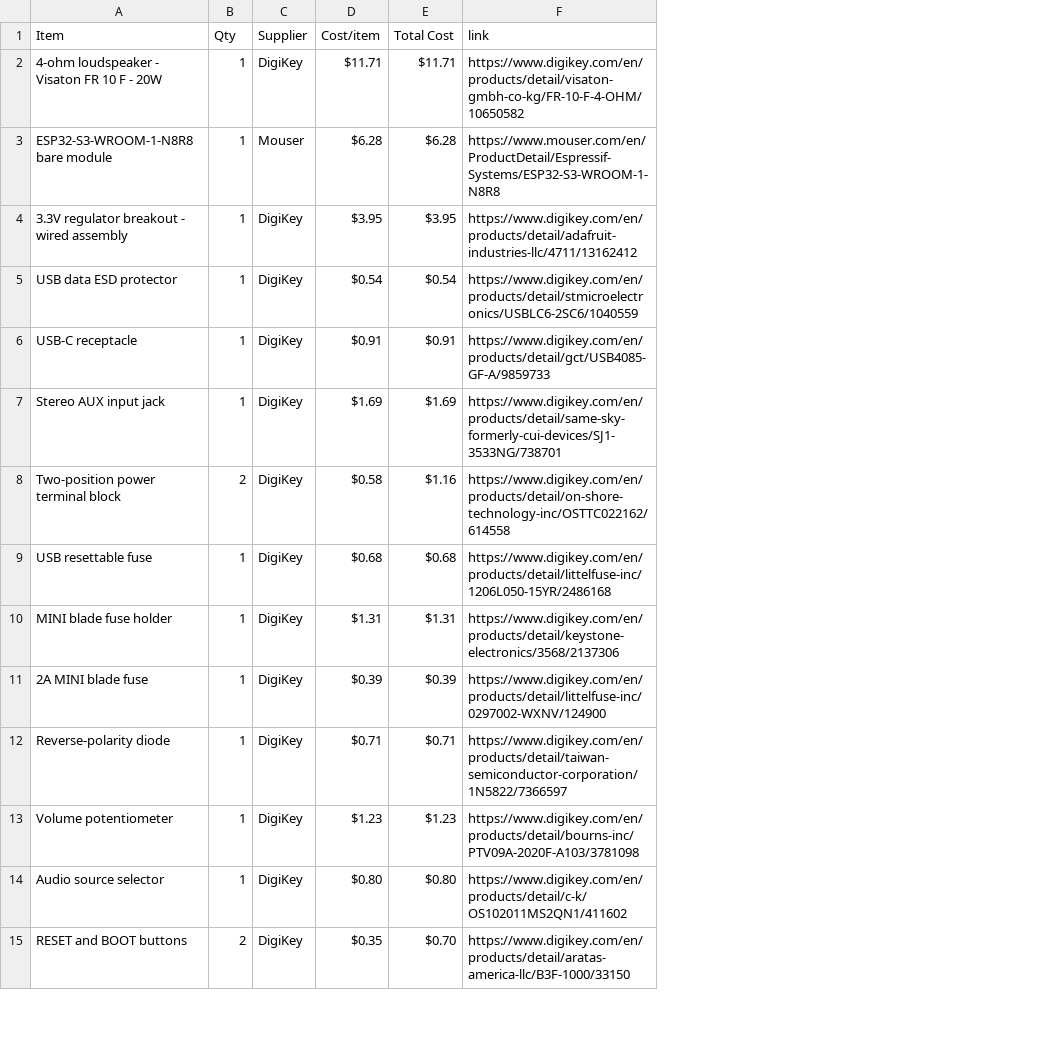
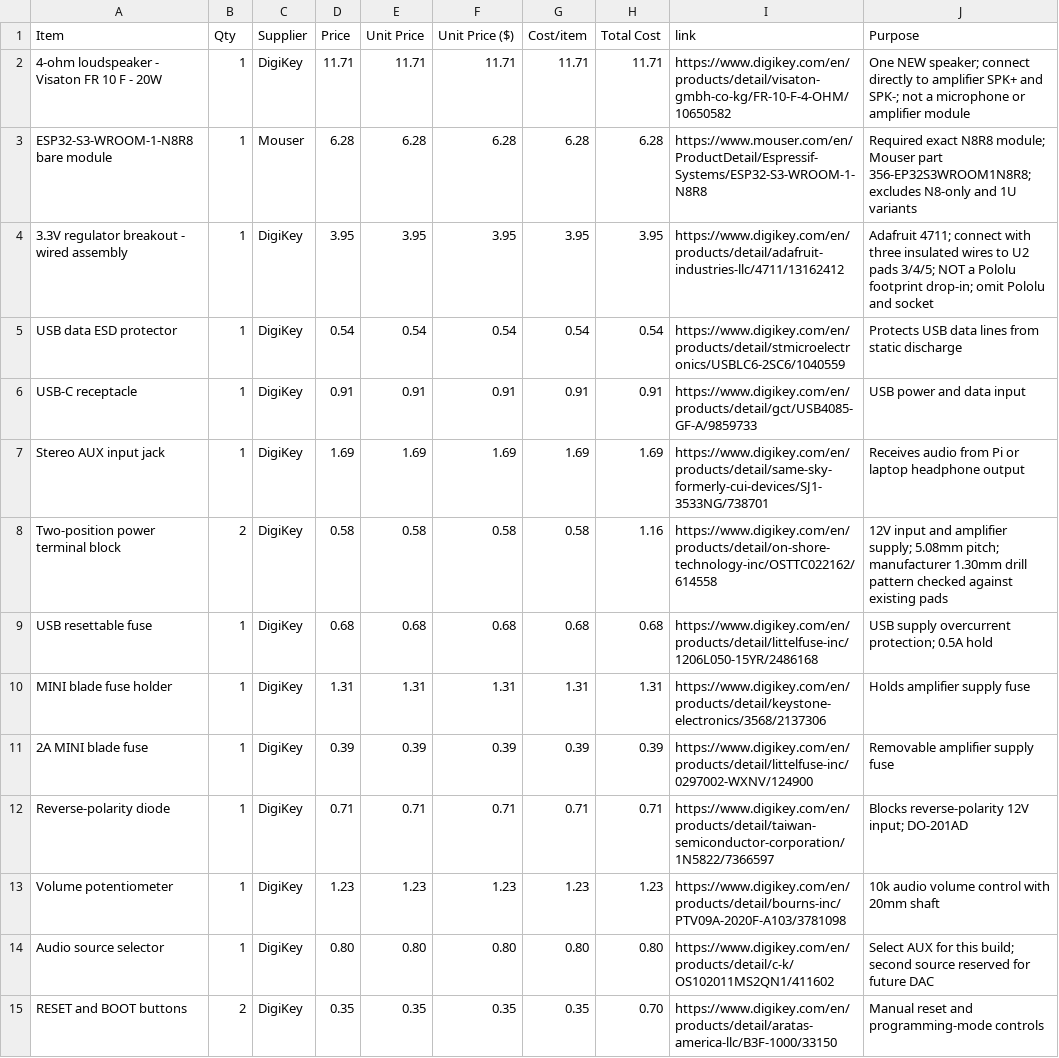
Before and after one commit to gmaxdragon/Seizo-Noise, a CSV file: BOM.csv, drawn as a sheet; only a part is shown; addresses are those after the commit; the diff covers the shown part only; the diff names each change by its address in the sheet, - before the commit and + after, or states it on an @@ line.

Commit message:
Fix Half-Life BOM pricing parser with numeric Price and Unit Price columns

```diff
--- a/BOM.csv
+++ b/BOM.csv
+column D (Price), rows 2-15: 11.71 | 6.28 | 3.95 | 0.54 | 0.91 | 1.69 | 0.58 | 0.68 | 1.31 | 0.39 | 0.71 | 1.23 | 0.80 | 0.35
+column E (Unit Price), rows 2-15: 11.71 | 6.28 | 3.95 | 0.54 | 0.91 | 1.69 | 0.58 | 0.68 | 1.31 | 0.39 | 0.71 | 1.23 | 0.80 | 0.35
+column F (Unit Price ($)), rows 2-15: 11.71 | 6.28 | 3.95 | 0.54 | 0.91 | 1.69 | 0.58 | 0.68 | 1.31 | 0.39 | 0.71 | 1.23 | 0.80 | 0.35
+column J (Purpose), rows 2-15: One NEW speaker; connect directly to amplifier SPK+ and SPK-; not a microphone or amplifier module | Required exact N8R8 module; Mouser part 356-EP32S3WROOM1N8R8; excludes N8-only and 1U variants | Adafruit 4711; connect with three insulated wires to U2 pads 3/4/5; NOT a Pololu footprint drop-in; omit Pololu and socket | Protects USB data lines from static discharge | USB power and data input | Receives audio from Pi or laptop headphone output | 12V input and amplifier supply; 5.08mm pitch; manufacturer 1.30mm drill pattern checked against existing pads | USB supply overcurrent protection; 0.5A hold | Holds amplifier supply fuse | Removable amplifier supply fuse | Blocks reverse-polarity 12V input; DO-201AD | 10k audio volume control with 20mm shaft | Select AUX for this build; second source reserved for future DAC | Manual reset and programming-mode controls
-G2 (Cost/item): $11.71
+G2 (Cost/item): 11.71
-H2 (Total Cost): $11.71
+H2 (Total Cost): 11.71
-G3 (Cost/item): $6.28
+G3 (Cost/item): 6.28
-H3 (Total Cost): $6.28
+H3 (Total Cost): 6.28
-G4 (Cost/item): $3.95
+G4 (Cost/item): 3.95
-H4 (Total Cost): $3.95
+H4 (Total Cost): 3.95
-G5 (Cost/item): $0.54
+G5 (Cost/item): 0.54
-H5 (Total Cost): $0.54
+H5 (Total Cost): 0.54
-G6 (Cost/item): $0.91
+G6 (Cost/item): 0.91
-H6 (Total Cost): $0.91
+H6 (Total Cost): 0.91
-G7 (Cost/item): $1.69
+G7 (Cost/item): 1.69
-H7 (Total Cost): $1.69
+H7 (Total Cost): 1.69
-G8 (Cost/item): $0.58
+G8 (Cost/item): 0.58
-H8 (Total Cost): $1.16
+H8 (Total Cost): 1.16
-G9 (Cost/item): $0.68
+G9 (Cost/item): 0.68
-H9 (Total Cost): $0.68
+H9 (Total Cost): 0.68
-G10 (Cost/item): $1.31
+G10 (Cost/item): 1.31
-H10 (Total Cost): $1.31
+H10 (Total Cost): 1.31
-G11 (Cost/item): $0.39
+G11 (Cost/item): 0.39
-H11 (Total Cost): $0.39
+H11 (Total Cost): 0.39
-G12 (Cost/item): $0.71
+G12 (Cost/item): 0.71
-H12 (Total Cost): $0.71
+H12 (Total Cost): 0.71
-G13 (Cost/item): $1.23
+G13 (Cost/item): 1.23
-H13 (Total Cost): $1.23
+H13 (Total Cost): 1.23
-G14 (Cost/item): $0.80
+G14 (Cost/item): 0.80
-H14 (Total Cost): $0.80
+H14 (Total Cost): 0.80
-G15 (Cost/item): $0.35
+G15 (Cost/item): 0.35
-H15 (Total Cost): $0.70
+H15 (Total Cost): 0.70
```
Also changed, not shown: 1 removed row and 36 edited cells elsewhere in this file.
